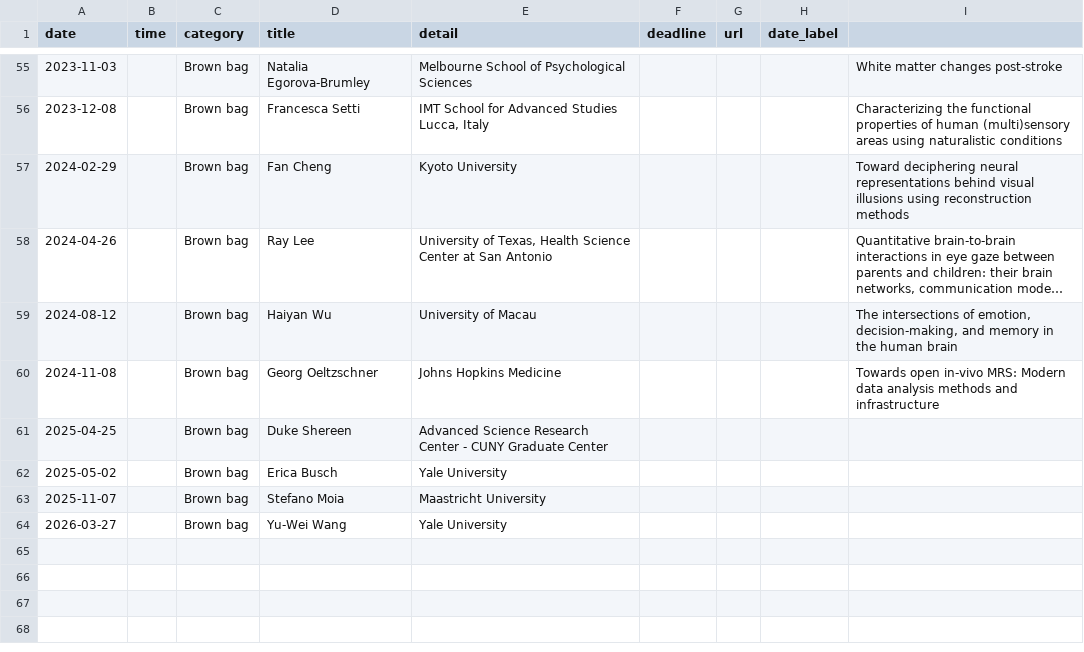
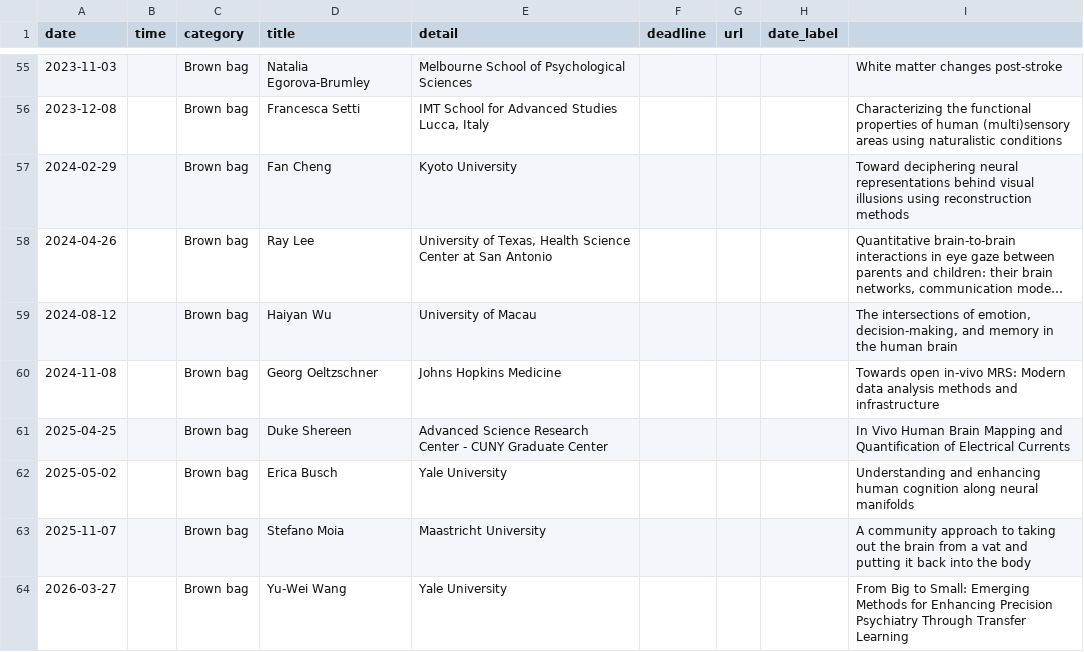
Before and after one commit to dbic/dbic.github.io, a CSV file: _data/events.csv, drawn as a sheet; only a part is shown, gaps mark what is left out; long unchanged cells end in ….

Commit message:
Update events.csv

```diff
--- a/_data/events.csv
+++ b/_data/events.csv
@@ -60,5 +60,5 @@ date,time,category,title,detail,deadline,url,date_label
 2024-11-08,,Brown bag,Georg Oeltzschner,Johns Hopkins Medicine,,,,Towards open in-vivo MRS: Modern data analysis methods and infrastructure
-2025-04-25,,Brown bag,Duke Shereen,Advanced Science Research Center - CUNY Graduate Center,,,,
-2025-05-02,,Brown bag,Erica Busch,Yale University,,,,
-2025-11-07,,Brown bag,Stefano Moia,Maastricht University,,,,
-2026-03-27,,Brown bag,Yu-Wei Wang,Yale University,,,,
+2025-04-25,,Brown bag,Duke Shereen,Advanced Science Research Center - CUNY Graduate Center,,,,In Vivo Human Brain Mapping and Quantification of Electrical Currents
+2025-05-02,,Brown bag,Erica Busch,Yale University,,,,Understanding and enhancing human cognition along neural manifolds
+2025-11-07,,Brown bag,Stefano Moia,Maastricht University,,,,A community approach to taking out the brain from a vat and putting it back into the body
+2026-03-27,,Brown bag,Yu-Wei Wang,Yale University,,,,From Big to Small: Emerging Methods for Enhancing Precision Psychiatry Through Transfer Learning
```
